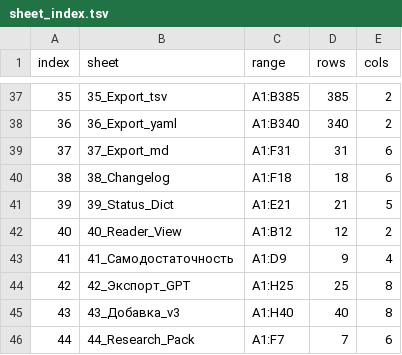
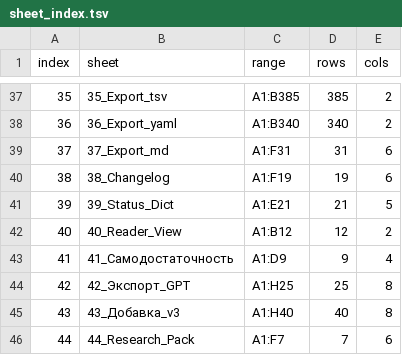
Before and after one commit to mcdos529665-gif/FTS-Validation, a TSV file: source/sheet_index.tsv, drawn as a sheet; only a part is shown, gaps mark what is left out.

```diff
--- a/source/sheet_index.tsv
+++ b/source/sheet_index.tsv
@@ -39,3 +39,3 @@ index	sheet	range	rows	cols
 37	37_Export_md	A1:F31	31	6
-38	38_Changelog	A1:F18	18	6
+38	38_Changelog	A1:F19	19	6
 39	39_Status_Dict	A1:E21	21	5
```
Also changed, not shown: work/v14_rebuild/claim_graph/RESEARCH_EVIDENCE.tsv, 25 other files.
